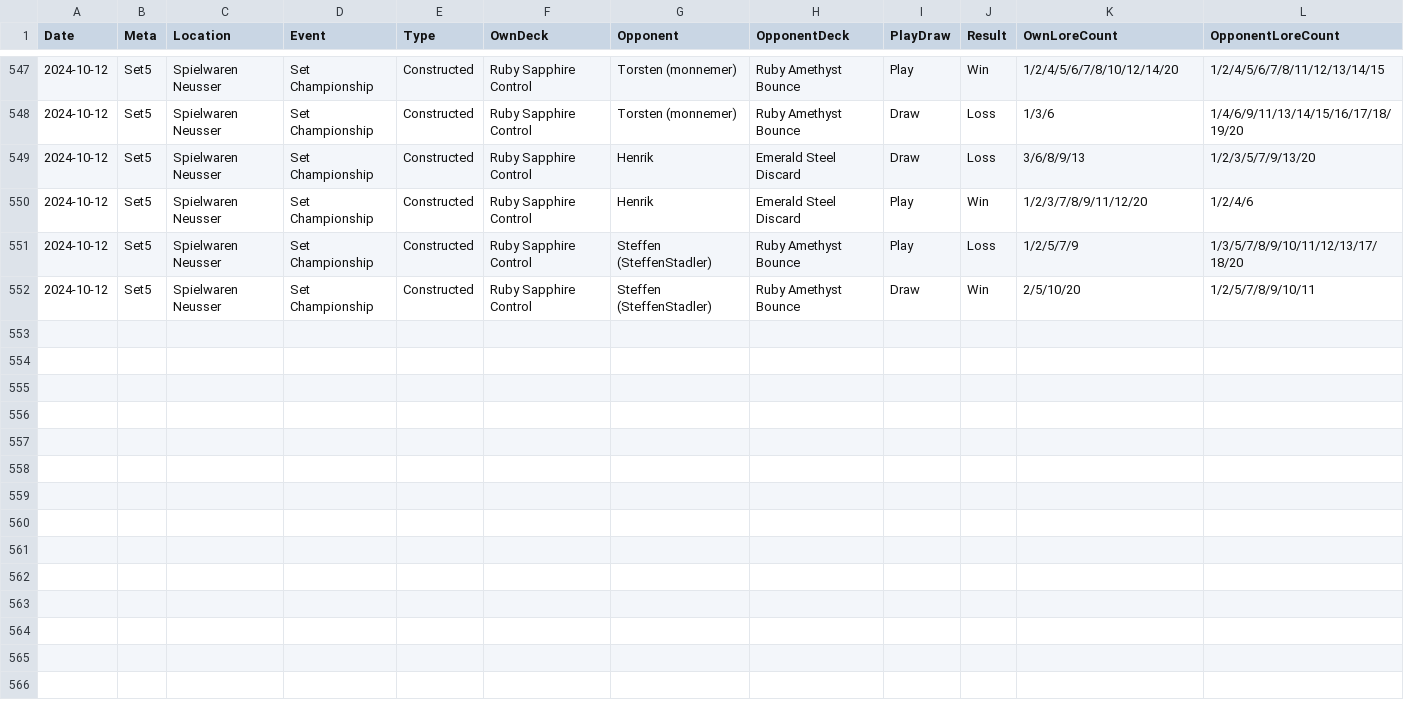
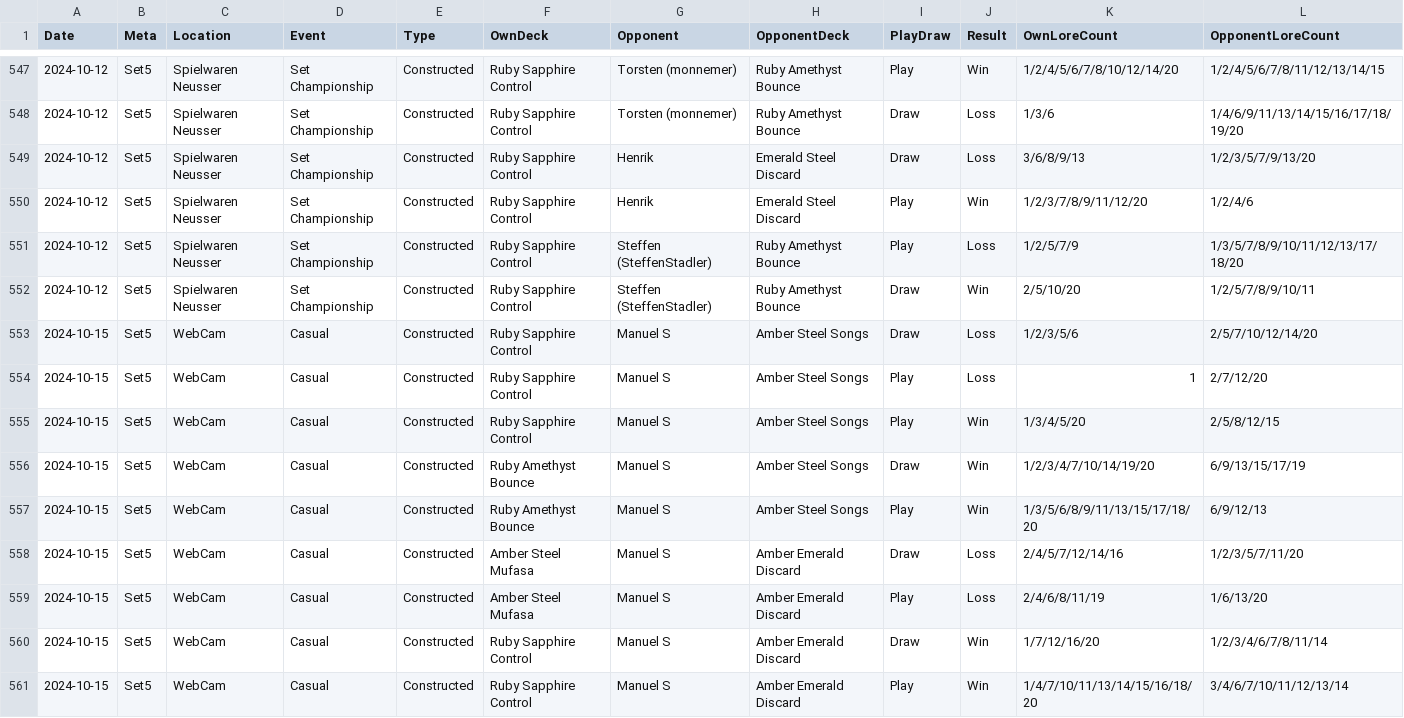
Before and after one commit to shinobi64/lorcana, a CSV file: results/results.csv, drawn as a sheet; only a part is shown, gaps mark what is left out.

Commit message:
test session results

```diff
--- a/results/results.csv
+++ b/results/results.csv
@@ -552 +552,10 @@ Date,Meta,Location,Event,Type,OwnDeck,Opponent,OpponentDeck,PlayDraw,Result,OwnL
 2024-10-12,Set5,Spielwaren Neusser,Set Championship,Constructed,Ruby Sapphire Control,Steffen (SteffenStadler),Ruby Amethyst Bounce,Draw,Win,2/5/10/20,1/2/5/7/8/9/10/11
+2024-10-15,Set5,WebCam,Casual,Constructed,Ruby Sapphire Control,Manuel S,Amber Steel Songs,Draw,Loss,1/2/3/5/6,2/5/7/10/12/14/20
+2024-10-15,Set5,WebCam,Casual,Constructed,Ruby Sapphire Control,Manuel S,Amber Steel Songs,Play,Loss,1,2/7/12/20
+2024-10-15,Set5,WebCam,Casual,Constructed,Ruby Sapphire Control,Manuel S,Amber Steel Songs,Play,Win,1/3/4/5/20,2/5/8/12/15
+2024-10-15,Set5,WebCam,Casual,Constructed,Ruby Amethyst Bounce,Manuel S,Amber Steel Songs,Draw,Win,1/2/3/4/7/10/14/19/20,6/9/13/15/17/19
+2024-10-15,Set5,WebCam,Casual,Constructed,Ruby Amethyst Bounce,Manuel S,Amber Steel Songs,Play,Win,1/3/5/6/8/9/11/13/15/17/18/20,6/9/12/13
+2024-10-15,Set5,WebCam,Casual,Constructed,Amber Steel Mufasa,Manuel S,Amber Emerald Discard,Draw,Loss,2/4/5/7/12/14/16,1/2/3/5/7/11/20
+2024-10-15,Set5,WebCam,Casual,Constructed,Amber Steel Mufasa,Manuel S,Amber Emerald Discard,Play,Loss,2/4/6/8/11/19,1/6/13/20
+2024-10-15,Set5,WebCam,Casual,Constructed,Ruby Sapphire Control,Manuel S,Amber Emerald Discard,Draw,Win,1/7/12/16/20,1/2/3/4/6/7/8/11/14
+2024-10-15,Set5,WebCam,Casual,Constructed,Ruby Sapphire Control,Manuel S,Amber Emerald Discard,Play,Win,1/4/7/10/11/13/14/15/16/18/20,3/4/6/7/10/11/12/13/14
```
